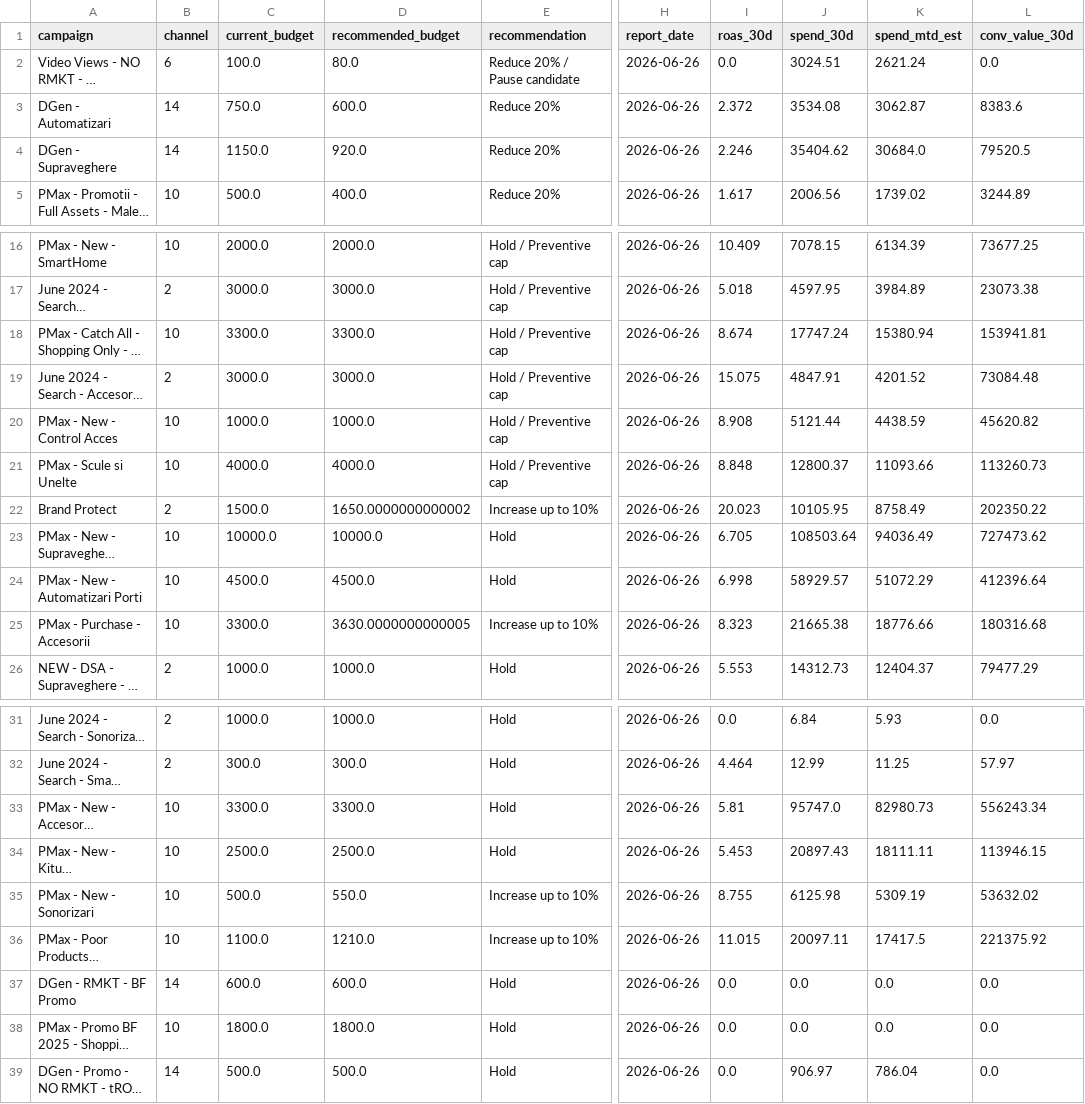
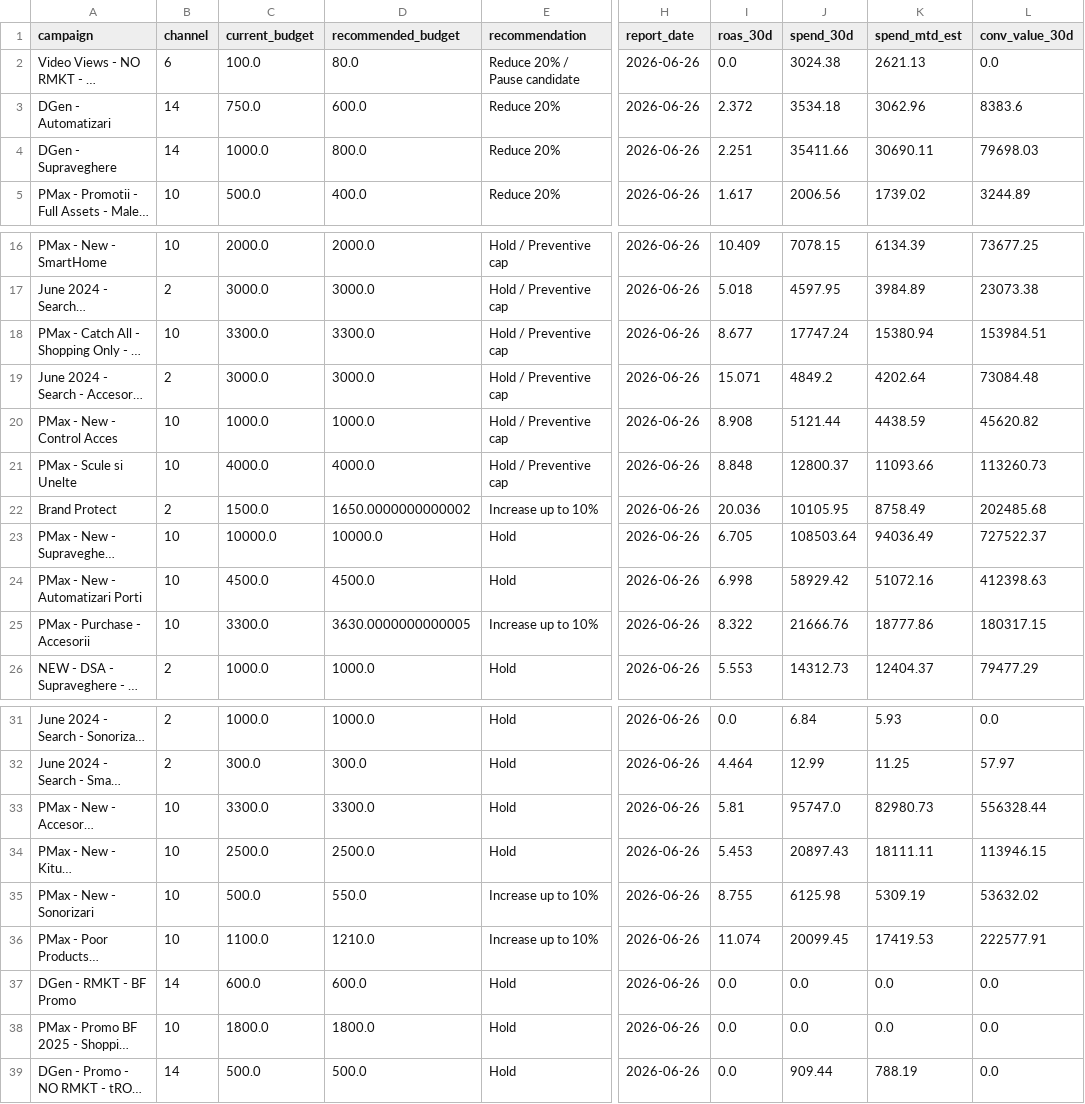
Before and after one commit to attilabirtha/a2t.ro, a CSV file: data/output/campaign_recommendations.csv, drawn as a sheet; only a part is shown, gaps mark what is left out; long unchanged cells end in …; the diff covers the shown part only; the diff names each change by its address in the sheet, - before the commit and + after, or states it on an @@ line.

```diff
--- a/data/output/campaign_recommendations.csv
+++ b/data/output/campaign_recommendations.csv
-J2 (spend_30d): 3024.51
+J2 (spend_30d): 3024.38
-K2 (spend_mtd_est): 2621.24
+K2 (spend_mtd_est): 2621.13
-J3 (spend_30d): 3534.08
+J3 (spend_30d): 3534.18
-K3 (spend_mtd_est): 3062.87
+K3 (spend_mtd_est): 3062.96
-C4 (current_budget): 1150.0
+C4 (current_budget): 1000.0
-D4 (recommended_budget): 920.0
+D4 (recommended_budget): 800.0
-I4 (roas_30d): 2.246
+I4 (roas_30d): 2.251
-J4 (spend_30d): 35404.62
+J4 (spend_30d): 35411.66
-K4 (spend_mtd_est): 30684.0
+K4 (spend_mtd_est): 30690.11
-L4 (conv_value_30d): 79520.5
+L4 (conv_value_30d): 79698.03
-I18 (roas_30d): 8.674
+I18 (roas_30d): 8.677
-L18 (conv_value_30d): 153941.81
+L18 (conv_value_30d): 153984.51
-I19 (roas_30d): 15.075
+I19 (roas_30d): 15.071
-J19 (spend_30d): 4847.91
+J19 (spend_30d): 4849.2
-K19 (spend_mtd_est): 4201.52
+K19 (spend_mtd_est): 4202.64
-I22 (roas_30d): 20.023
+I22 (roas_30d): 20.036
-L22 (conv_value_30d): 202350.22
+L22 (conv_value_30d): 202485.68
-L23 (conv_value_30d): 727473.62
+L23 (conv_value_30d): 727522.37
-J24 (spend_30d): 58929.57
+J24 (spend_30d): 58929.42
-K24 (spend_mtd_est): 51072.29
+K24 (spend_mtd_est): 51072.16
-L24 (conv_value_30d): 412396.64
+L24 (conv_value_30d): 412398.63
-I25 (roas_30d): 8.323
+I25 (roas_30d): 8.322
-J25 (spend_30d): 21665.38
+J25 (spend_30d): 21666.76
-K25 (spend_mtd_est): 18776.66
+K25 (spend_mtd_est): 18777.86
-L25 (conv_value_30d): 180316.68
+L25 (conv_value_30d): 180317.15
-L33 (conv_value_30d): 556243.34
+L33 (conv_value_30d): 556328.44
-I36 (roas_30d): 11.015
+I36 (roas_30d): 11.074
-J36 (spend_30d): 20097.11
+J36 (spend_30d): 20099.45
-K36 (spend_mtd_est): 17417.5
+K36 (spend_mtd_est): 17419.53
-L36 (conv_value_30d): 221375.92
+L36 (conv_value_30d): 222577.91
-J39 (spend_30d): 906.97
+J39 (spend_30d): 909.44
-K39 (spend_mtd_est): 786.04
+K39 (spend_mtd_est): 788.19
```
Also changed, not shown: 2 edited cells elsewhere in this file, data/output/category_summary.csv, data/output/daily_pacing.csv, 7 other files.
